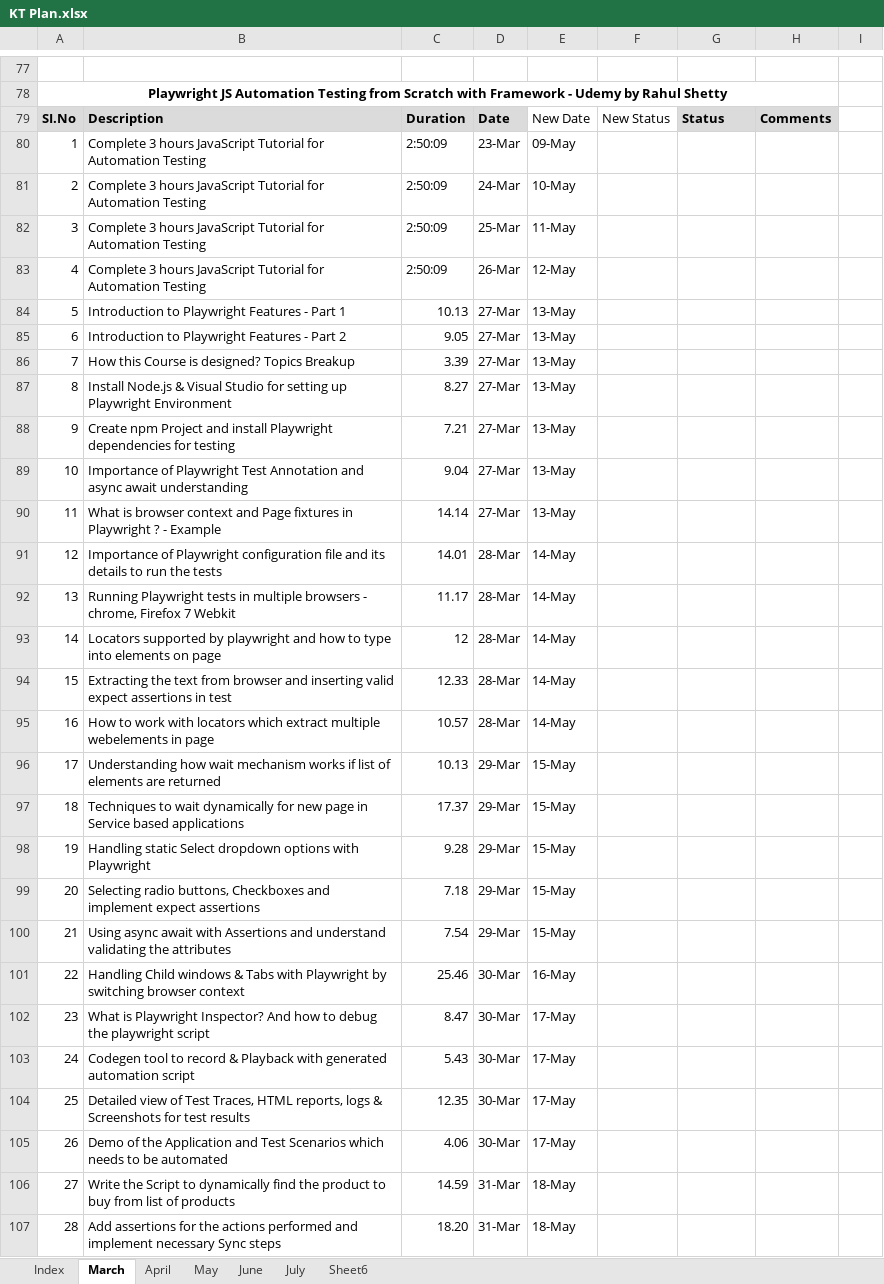
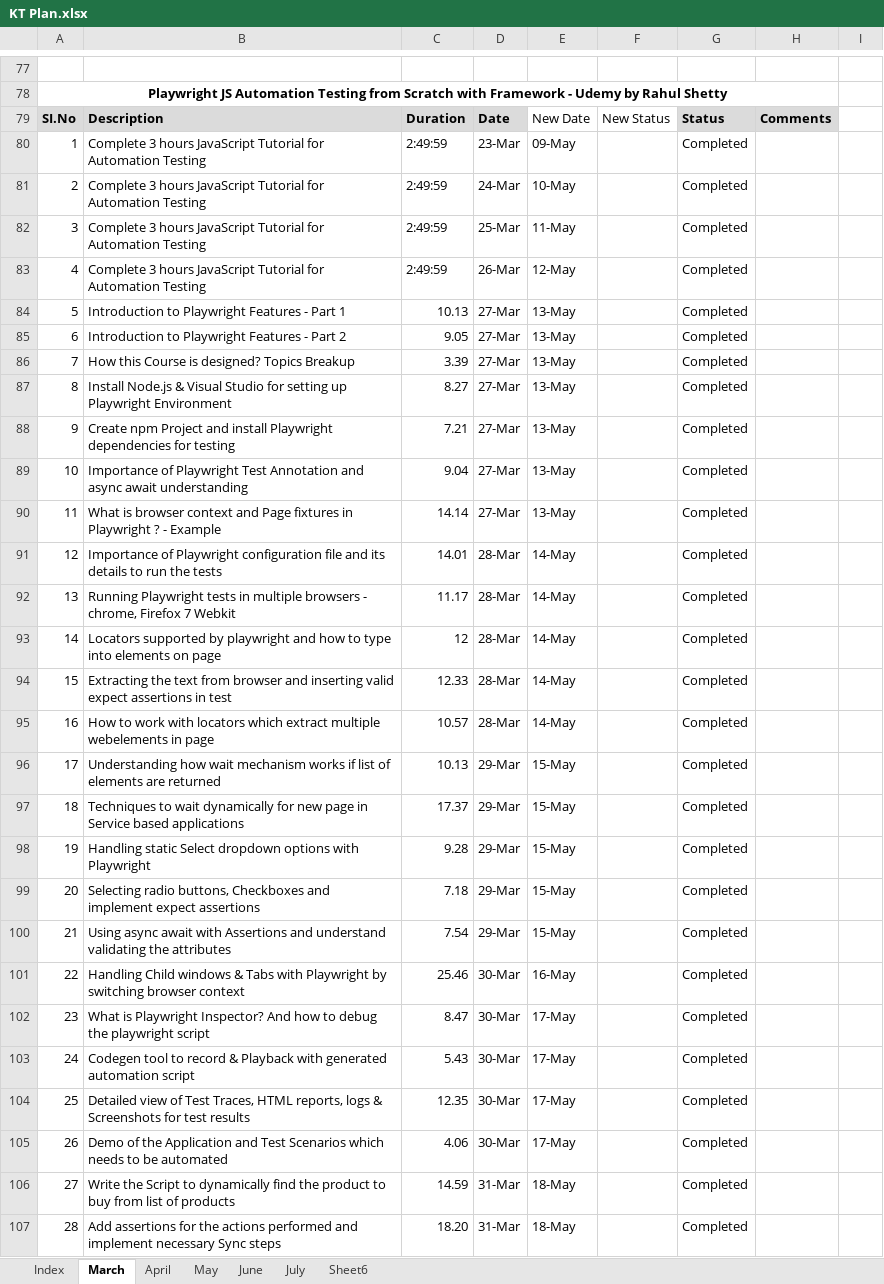
Before and after one commit to haricodegit/pw-js-ts, an Excel workbook: 001EffortTracker/KT Plan.xlsx, sheet March, drawn as a sheet; only a part is shown, gaps mark what is left out; values as stored, in another font and other column widths than the file's, no borders; the diff covers the shown part only; the diff names each change by its address in the sheet, - before the commit and + after, or states it on an @@ line.

```diff
--- a/001EffortTracker/KT Plan.xlsx (sheet March)
+++ b/001EffortTracker/KT Plan.xlsx (sheet March)
-C80:C83: 2:50:09
+C80:C83: 2:49:59
-G80:G107: (empty)
+G80:G107: Completed
```
Also changed, not shown: 2 edited cells elsewhere in this sheet, sheet April, 5 other files.
